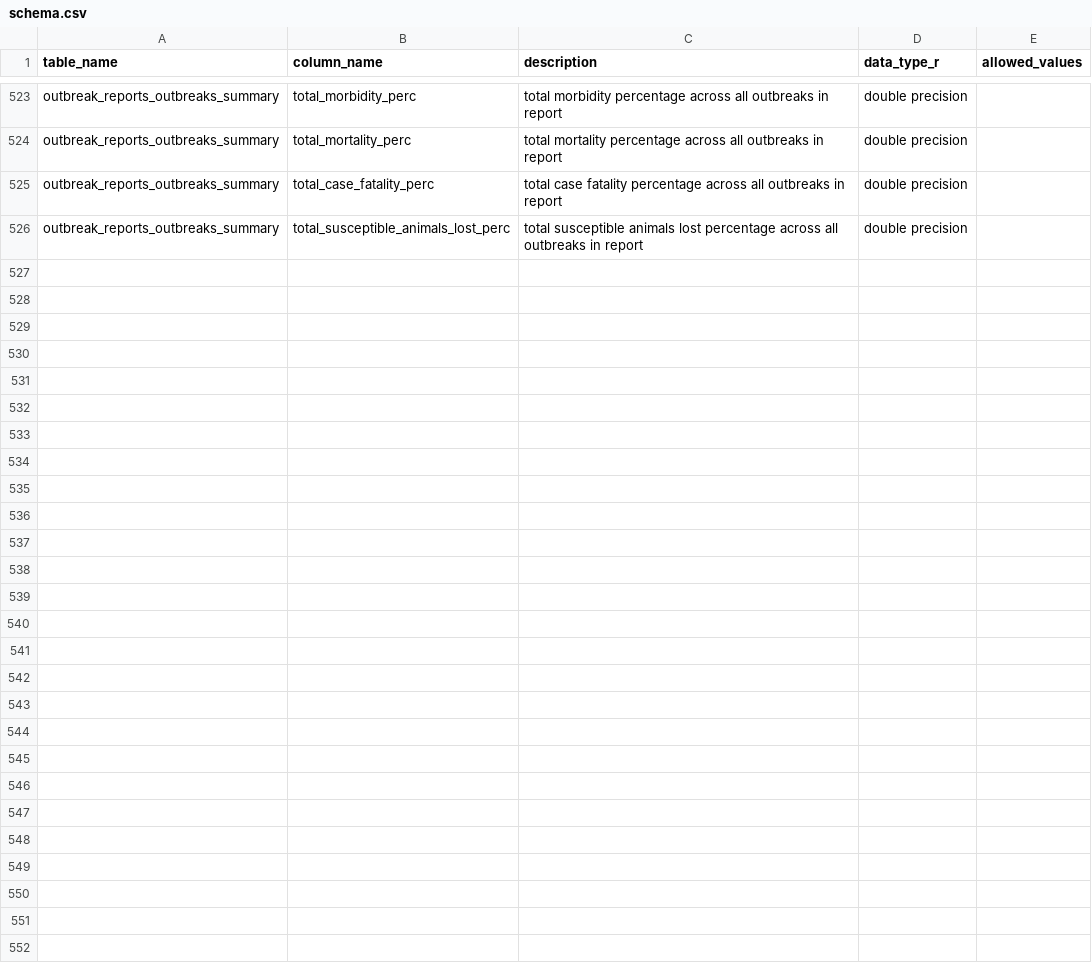
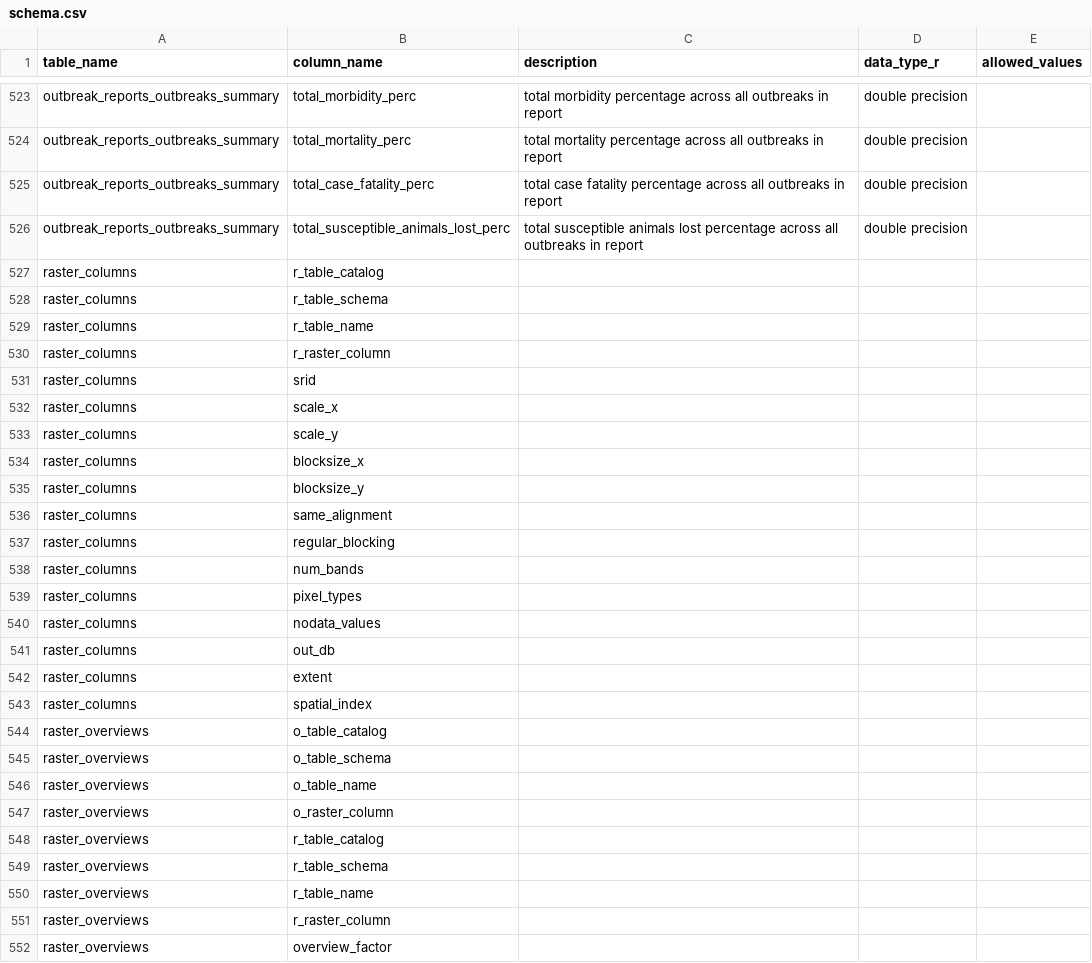
Before and after one commit to ecohealthalliance/wahis, a CSV file: inst/schema.csv, drawn as a sheet; only a part is shown, gaps mark what is left out; the diff covers the shown part only.

Commit message:
minor fixes based on schema check

```diff
--- a/inst/schema.csv
+++ b/inst/schema.csv
@@ -526 +526,27 @@ outbreak_reports_outbreaks_summary,total_case_fatality_perc,total case fatality
 outbreak_reports_outbreaks_summary,total_susceptible_animals_lost_perc,total susceptible animals lost percentage across all outbreaks in report,double precision,
+raster_columns,r_table_catalog,,,
+raster_columns,r_table_schema,,,
+raster_columns,r_table_name,,,
+raster_columns,r_raster_column,,,
+raster_columns,srid,,,
+raster_columns,scale_x,,,
+raster_columns,scale_y,,,
+raster_columns,blocksize_x,,,
+raster_columns,blocksize_y,,,
+raster_columns,same_alignment,,,
+raster_columns,regular_blocking,,,
+raster_columns,num_bands,,,
+raster_columns,pixel_types,,,
+raster_columns,nodata_values,,,
+raster_columns,out_db,,,
+raster_columns,extent,,,
+raster_columns,spatial_index,,,
+raster_overviews,o_table_catalog,,,
+raster_overviews,o_table_schema,,,
+raster_overviews,o_table_name,,,
+raster_overviews,o_raster_column,,,
+raster_overviews,r_table_catalog,,,
+raster_overviews,r_table_schema,,,
+raster_overviews,r_table_name,,,
+raster_overviews,r_raster_column,,,
+raster_overviews,overview_factor,,,
```
Also changed, not shown: 3 added rows, 3 removed rows and 2 edited cells elsewhere in this file, 1 other file.
